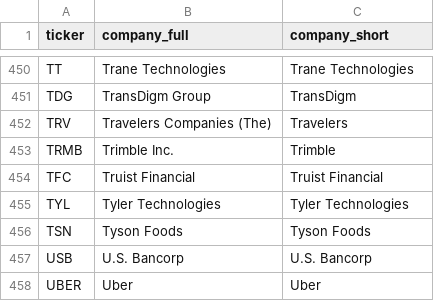
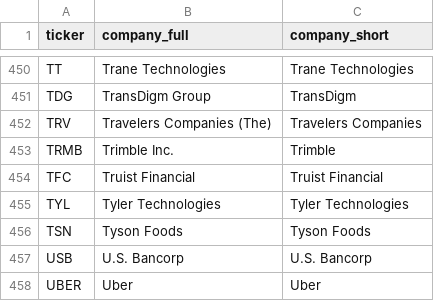
Before and after one commit to sunej1/LLM-Trading, a CSV file: config/company_tickers.csv, drawn as a sheet; only a part is shown, gaps mark what is left out.

```diff
--- a/config/company_tickers.csv
+++ b/config/company_tickers.csv
@@ -451,3 +451,3 @@ TT,Trane Technologies,Trane Technologies
 TDG,TransDigm Group,TransDigm
-TRV,Travelers Companies (The),Travelers
+TRV,Travelers Companies (The),Travelers Companies
 TRMB,Trimble Inc.,Trimble
```
Also changed, not shown: 1 other file.
